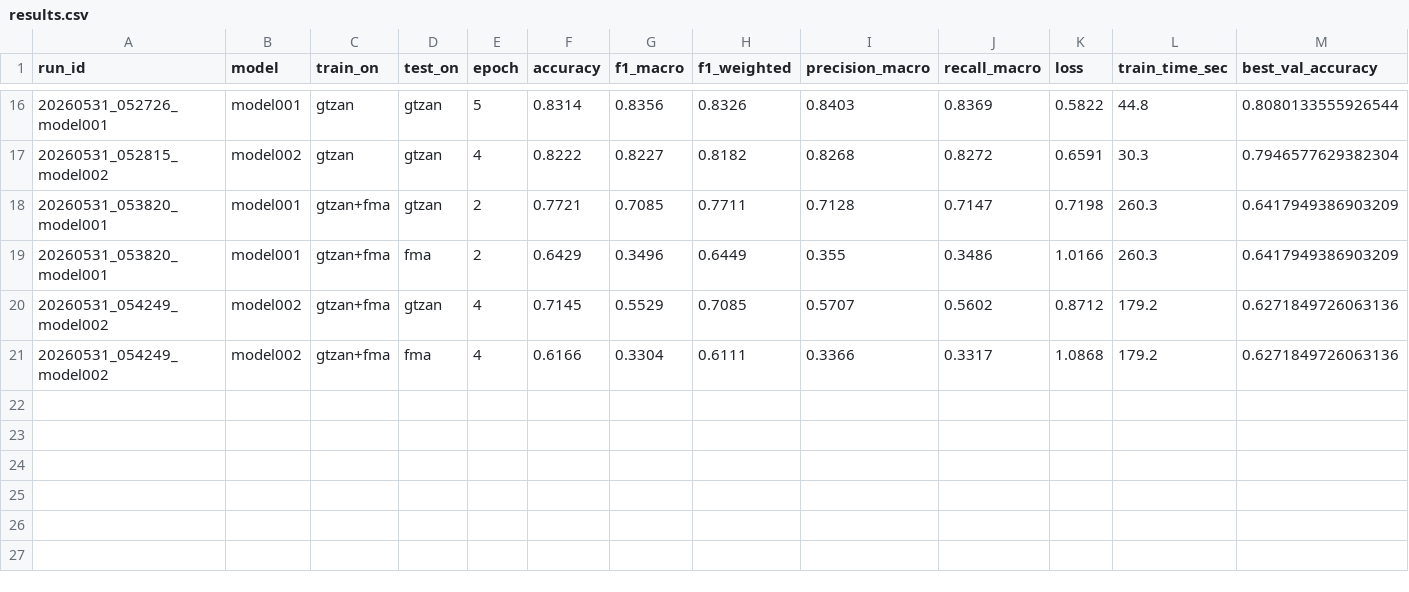
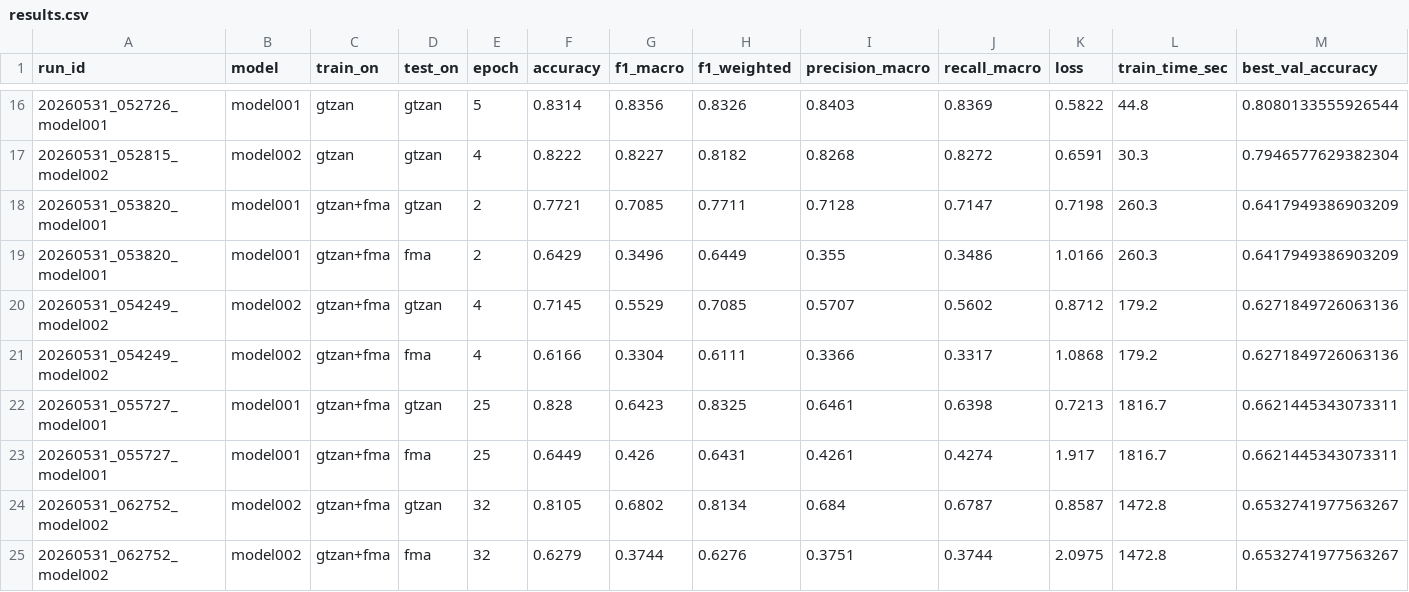
Before and after one commit to furkan-ersoz/music-genre-classification, a CSV file: results/results.csv, drawn as a sheet; only a part is shown, gaps mark what is left out; rows hold the shown columns only; the diff names each change by its address in the sheet, - before the commit and + after, or states it on an @@ line.

Commit message:
feat: all results and model fixes

```diff
--- a/results/results.csv
+++ b/results/results.csv
+row 22: 20260531_055727_model001 | model001 | gtzan+fma | gtzan | 25 | 0.828 | 0.6423 | 0.8325 | 0.6461 | 0.6398 | 0.7213 | 1816.7 | 0.6621445343073311
+row 23: 20260531_055727_model001 | model001 | gtzan+fma | fma | 25 | 0.6449 | 0.426 | 0.6431 | 0.4261 | 0.4274 | 1.917 | 1816.7 | 0.6621445343073311
+row 24: 20260531_062752_model002 | model002 | gtzan+fma | gtzan | 32 | 0.8105 | 0.6802 | 0.8134 | 0.684 | 0.6787 | 0.8587 | 1472.8 | 0.6532741977563267
+row 25: 20260531_062752_model002 | model002 | gtzan+fma | fma | 32 | 0.6279 | 0.3744 | 0.6276 | 0.3751 | 0.3744 | 2.0975 | 1472.8 | 0.6532741977563267
```
Also changed, not shown: 10 other files.
